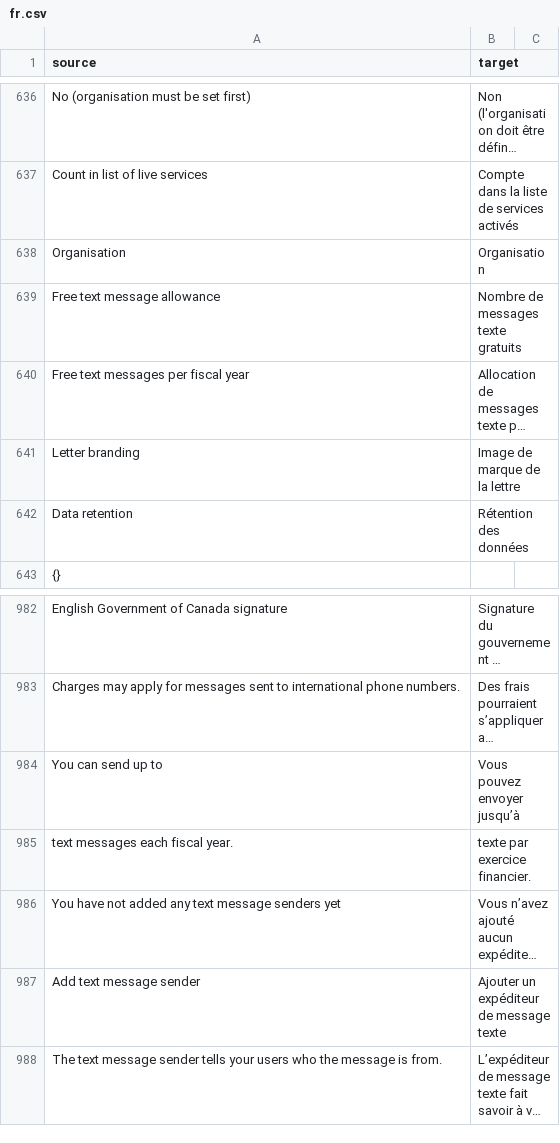
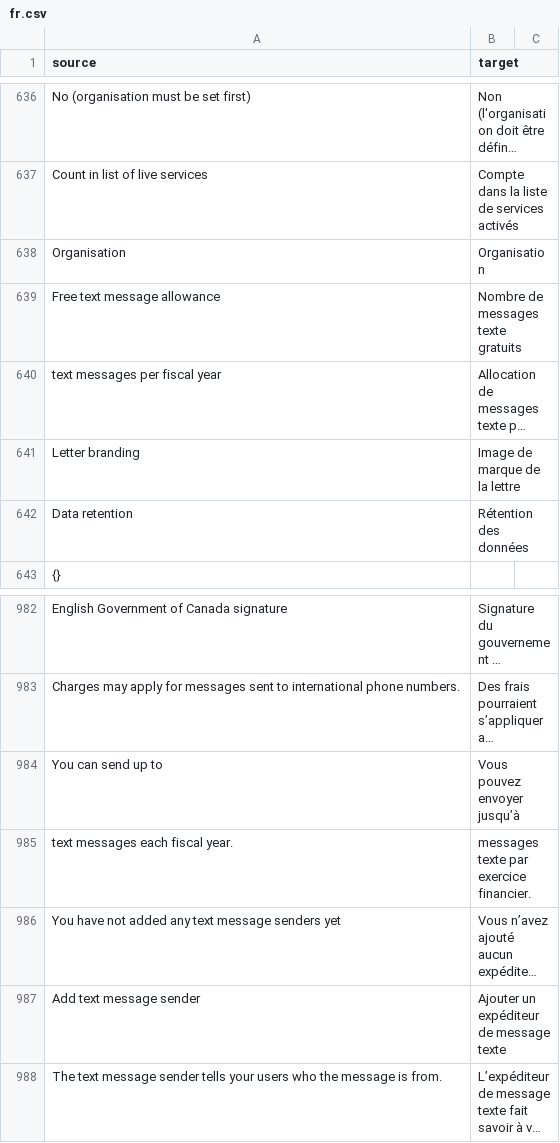
Before and after one commit to cds-snc/notification-admin, a CSV file: app/translations/csv/fr.csv, drawn as a sheet; only a part is shown, gaps mark what is left out; long unchanged cells end in …; the diff names each change by its address in the sheet, - before the commit and + after, or states it on an @@ line.

Commit message:
Correct FR translation in service-settings/set-sms

```diff
--- a/app/translations/csv/fr.csv
+++ b/app/translations/csv/fr.csv
-A640 (source): Free text messages per fiscal year
+A640 (source): text messages per fiscal year
-B985 (target): texte par exercice financier.
+B985 (target): messages texte par exercice financier.
```
Also changed, not shown: 4 other files.
